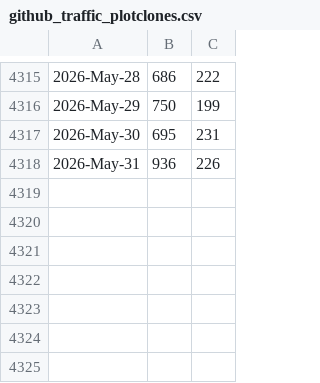
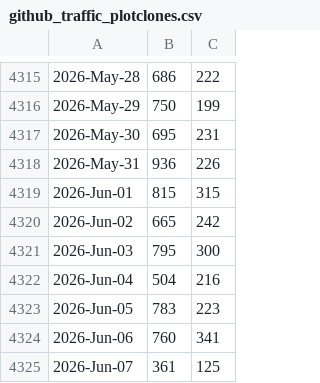
Before and after one commit to libMesh/libmesh, a CSV file: doc/statistics/github_traffic_plotclones.csv, drawn as a sheet; only a part is shown, gaps mark what is left out.

Commit message:
Update traffic.

```diff
--- a/doc/statistics/github_traffic_plotclones.csv
+++ b/doc/statistics/github_traffic_plotclones.csv
@@ -4318 +4318,8 @@
 2026-May-31,936,226
+2026-Jun-01,815,315
+2026-Jun-02,665,242
+2026-Jun-03,795,300
+2026-Jun-04,504,216
+2026-Jun-05,783,223
+2026-Jun-06,760,341
+2026-Jun-07,361,125
```
Also changed, not shown: doc/statistics/github_traffic_plotviews.csv.
